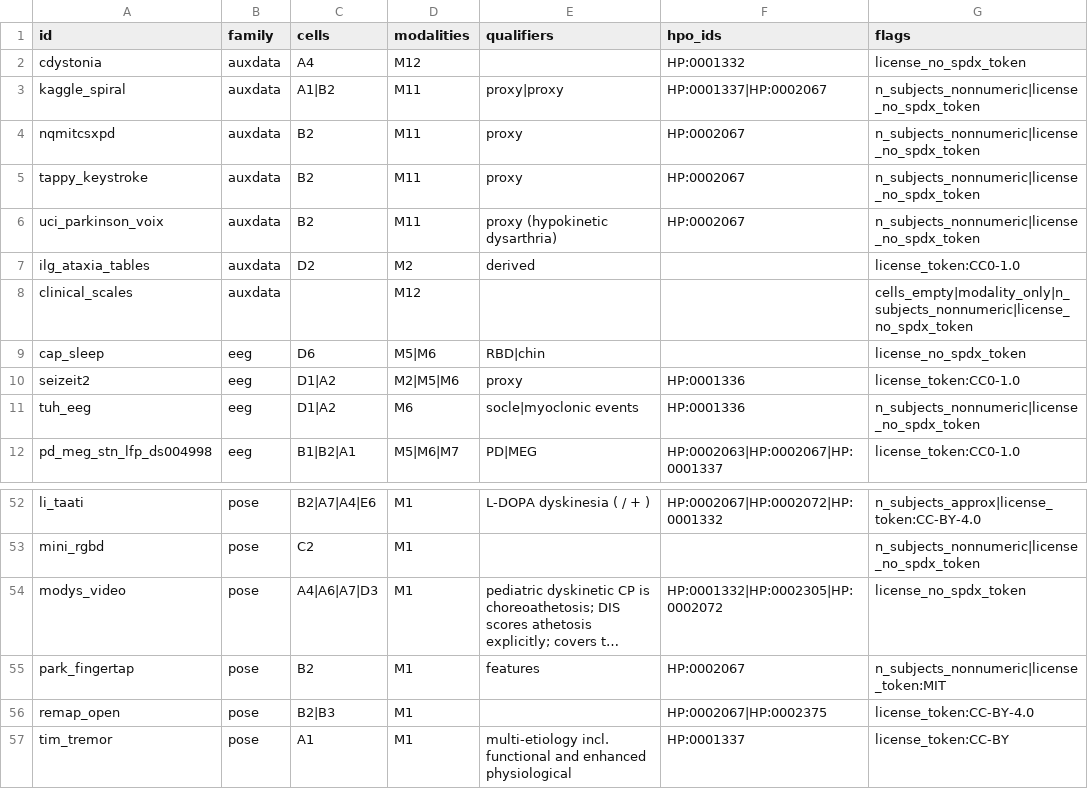
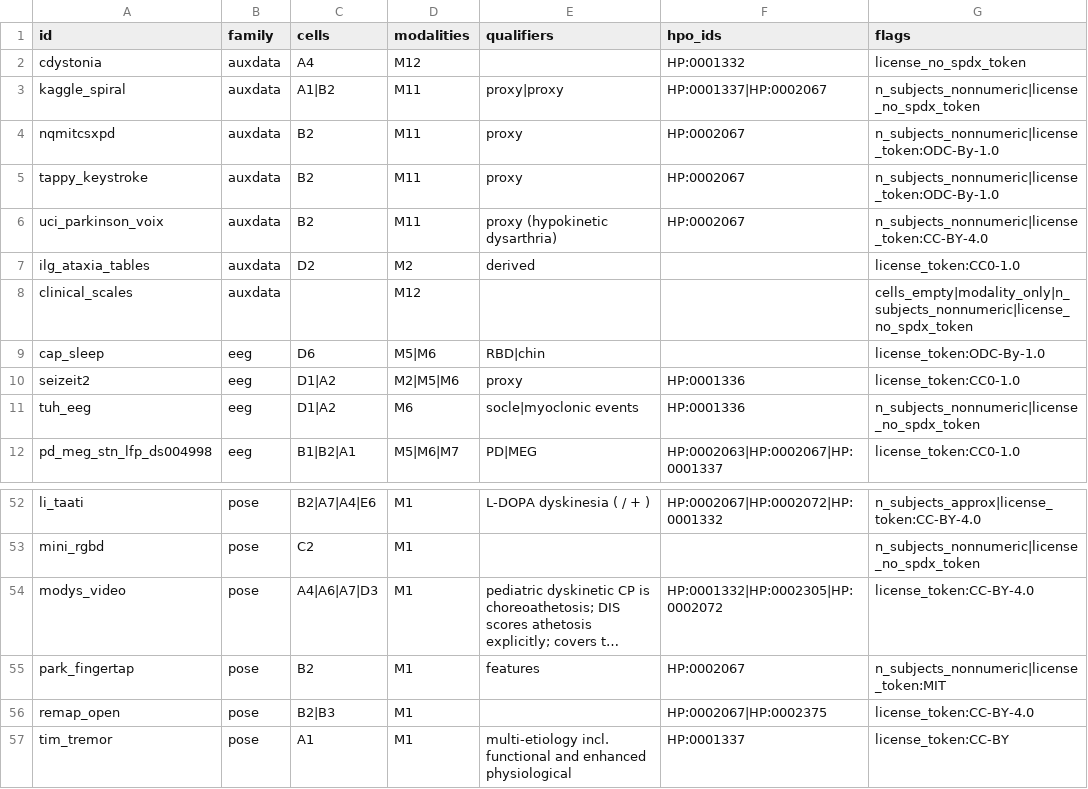
Before and after one commit to xaviervasques/moveatlas, a CSV file: docs/registry_cells.csv, drawn as a sheet; only a part is shown, gaps mark what is left out; long unchanged cells end in …; the diff covers the shown part only; the diff names each change by its address in the sheet, - before the commit and + after, or states it on an @@ line.

```diff
--- a/docs/registry_cells.csv
+++ b/docs/registry_cells.csv
-G4:G5 (flags): n_subjects_nonnumeric|license_no_spdx_token
+G4:G5 (flags): n_subjects_nonnumeric|license_token:ODC-By-1.0
-G6 (flags): n_subjects_nonnumeric|license_no_spdx_token
+G6 (flags): n_subjects_nonnumeric|license_token:CC-BY-4.0
-G9 (flags): license_no_spdx_token
+G9 (flags): license_token:ODC-By-1.0
-G54 (flags): license_no_spdx_token
+G54 (flags): license_token:CC-BY-4.0
```
Also changed, not shown: 19 edited cells elsewhere in this file, docs/datasets_index.csv, docs/hpo_movement_terms.csv, 12 other files.
